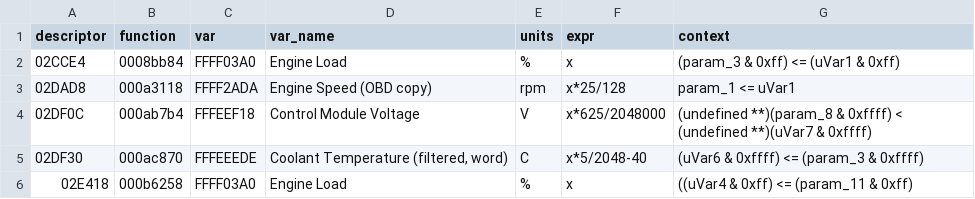
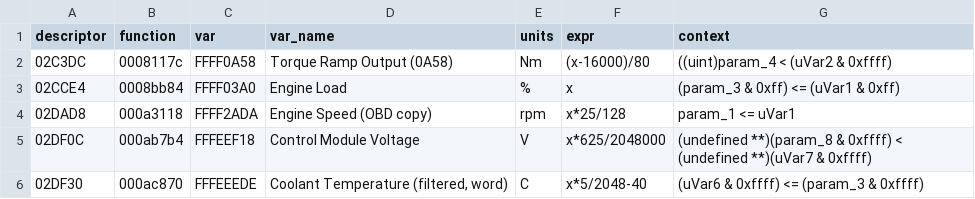
Before and after one commit to chmod77/fa20-def, a TSV file: analysis/lf6a400j-independent/evidence/table-compare.tsv, drawn as a sheet; only a part is shown; the shorter side is filled out with more unchanged rows.

Commit message:
Torque ramp-up/ramp-down limiter tables 0x815F0/0x8117C (494/1271)

```diff
--- a/analysis/lf6a400j-independent/evidence/table-compare.tsv
+++ b/analysis/lf6a400j-independent/evidence/table-compare.tsv
@@ -1,2 +1,3 @@
 descriptor	function	var	var_name	units	expr	context
+02C3DC	0008117c	FFFF0A58	Torque Ramp Output (0A58)	Nm	(x-16000)/80	((uint)param_4 < (uVar2 & 0xffff)
 02CCE4	0008bb84	FFFF03A0	Engine Load	%	x	(param_3 & 0xff) <= (uVar1 & 0xff)
```
Also changed, not shown: 7 other files.
